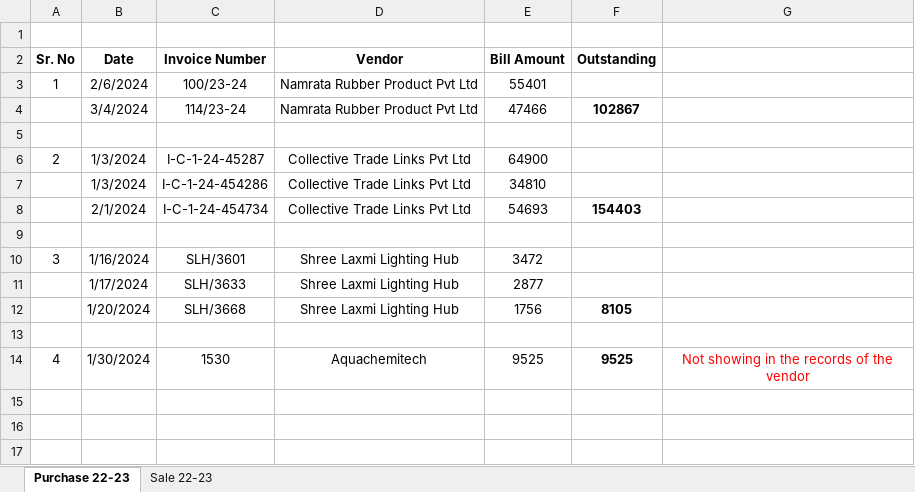
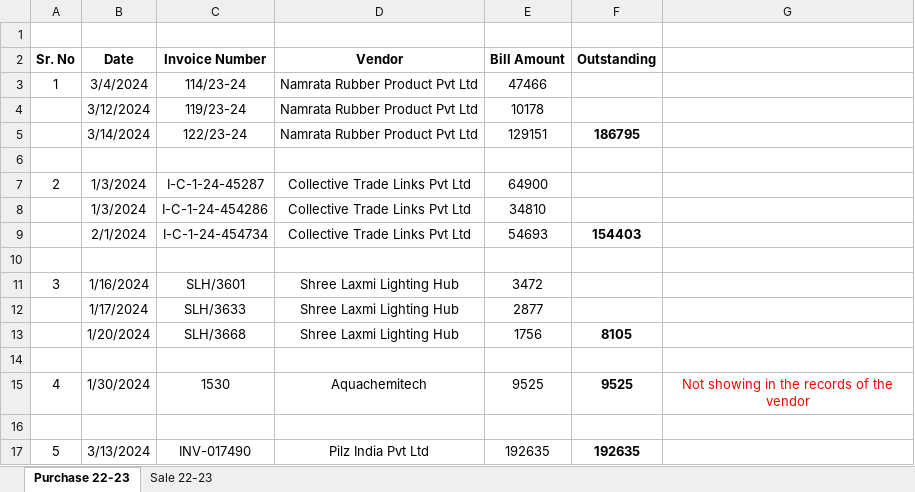
Before and after one commit to JPTechatronics/J-P-Techatronics-2023-2024-A, an Excel workbook: Outstandings.xlsx, sheet Purchase 22-23, drawn as a sheet; values as stored, in another font and other column widths than the file's, no borders; removed rows and columns are numbered as before the commit, all else as after; the diff names each change by its address in the sheet, - before the commit and + after, or states it on an @@ line.

```diff
--- a/Outstandings.xlsx (sheet Purchase 22-23)
+++ b/Outstandings.xlsx (sheet Purchase 22-23)
-row 3: 1 | 2/6/2024 | 100/23-24 | Namrata Rubber Product Pvt Ltd | 55401
-A3 (Sr. No): (empty)
+A3 (Sr. No): 1
-F3 (Outstanding): 102867
+F3 (Outstanding): (empty)
+row 4:  | 3/12/2024 | 119/23-24 | Namrata Rubber Product Pvt Ltd | 10178
+row 5:  | 3/14/2024 | 122/23-24 | Namrata Rubber Product Pvt Ltd | 129151 | 186795
+row 16: (empty)
+row 17: 5 | 3/13/2024 | INV-017490 | Pilz India Pvt Ltd | 192635 | 192635
```
Also changed, not shown: sheet Sale 22-23, formulas that keep their value, Attendance.xlsx, Stock.xlsx, 1 other file.
